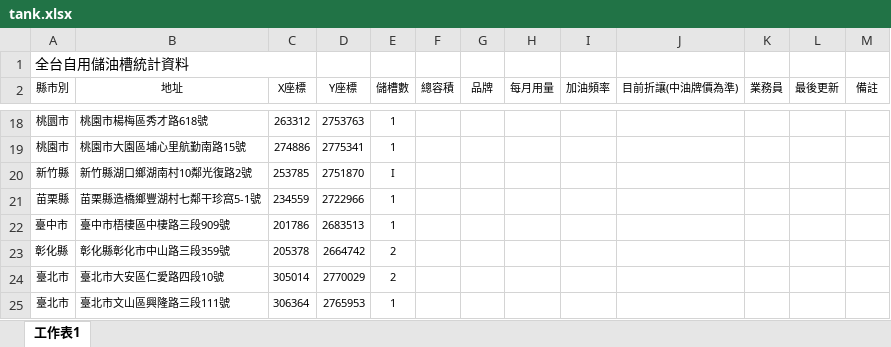
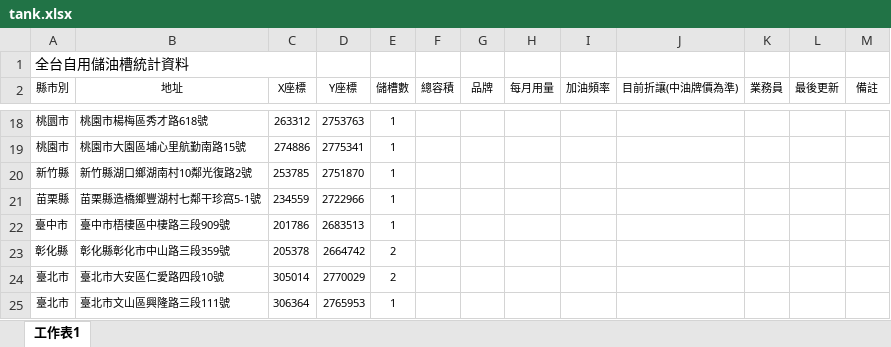
Before and after one commit to karateboy/gb, an Excel workbook: import/tank.xlsx, sheet 工作表1, drawn as a sheet; only a part is shown, gaps mark what is left out; values as stored, in another font and other column widths than the file's, no borders; the diff names each change by its address in the sheet, - before the commit and + after, or states it on an @@ line.

```diff
--- a/import/tank.xlsx (sheet 工作表1)
+++ b/import/tank.xlsx (sheet 工作表1)
-E20 (儲槽數): I
+E20 (儲槽數): 1
```
Also changed, not shown: import/gasStation.xlsx, 14 other files.
